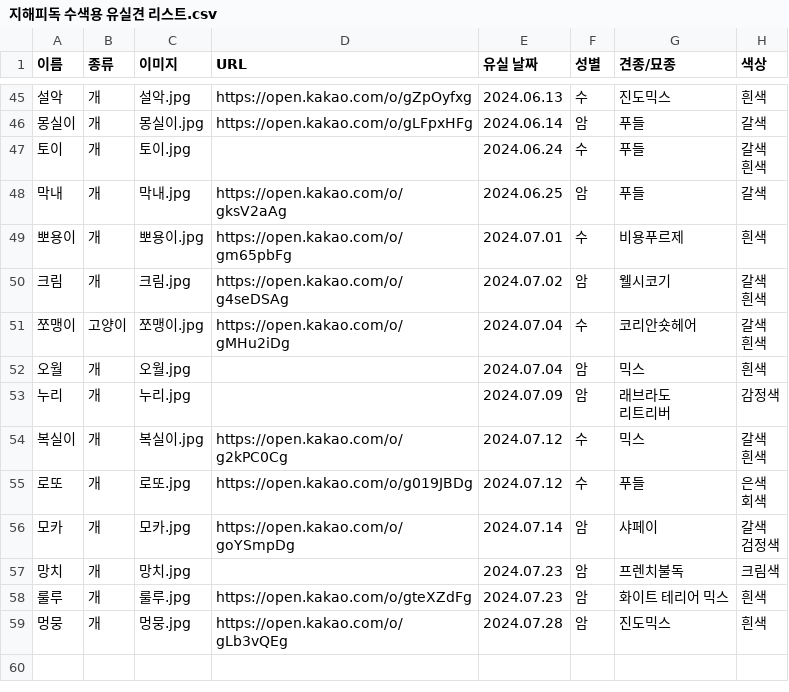
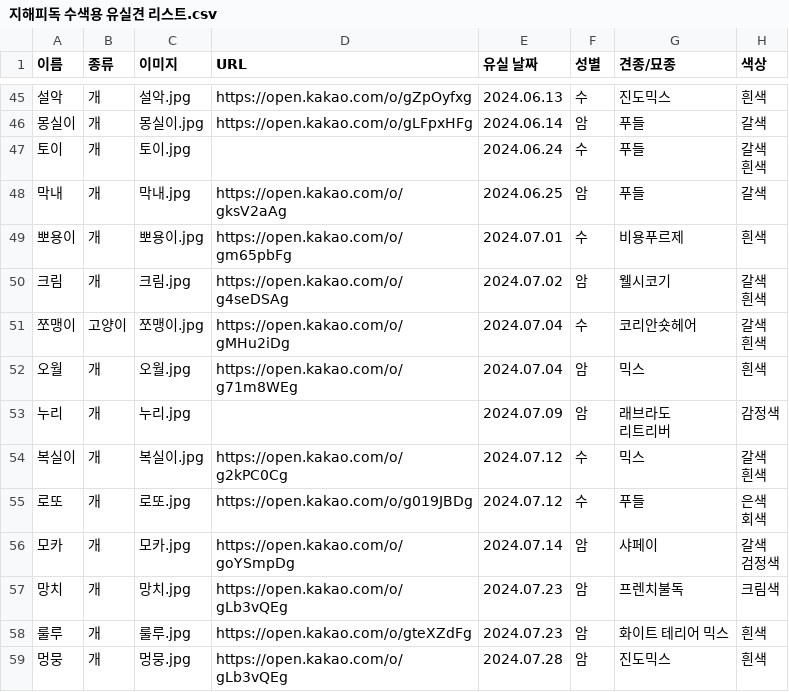
Before and after one commit to ynh0929/ghappydog, a CSV file: public/지해피독 수색용 유실견 리스트.csv, drawn as a sheet; only a part is shown, gaps mark what is left out; the diff names each change by its address in the sheet, - before the commit and + after, or states it on an @@ line.

```diff
--- a/public/지해피독 수색용 유실견 리스트.csv
+++ b/public/지해피독 수색용 유실견 리스트.csv
-D52 (URL): (empty)
+D52 (URL): https://open.kakao.com/o/g71m8WEg
-D57 (URL): (empty)
+D57 (URL): https://open.kakao.com/o/gLb3vQEg
```
Also changed, not shown: 3 other files.
